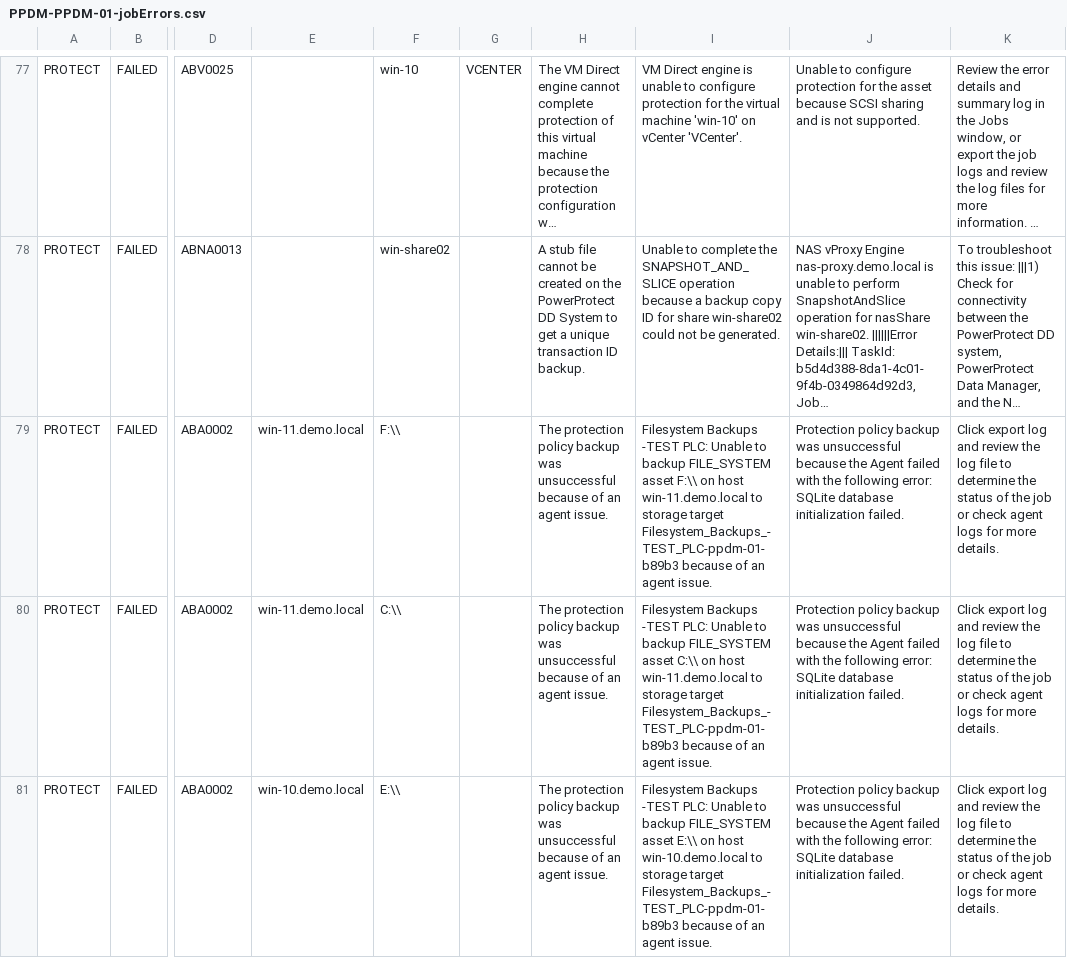
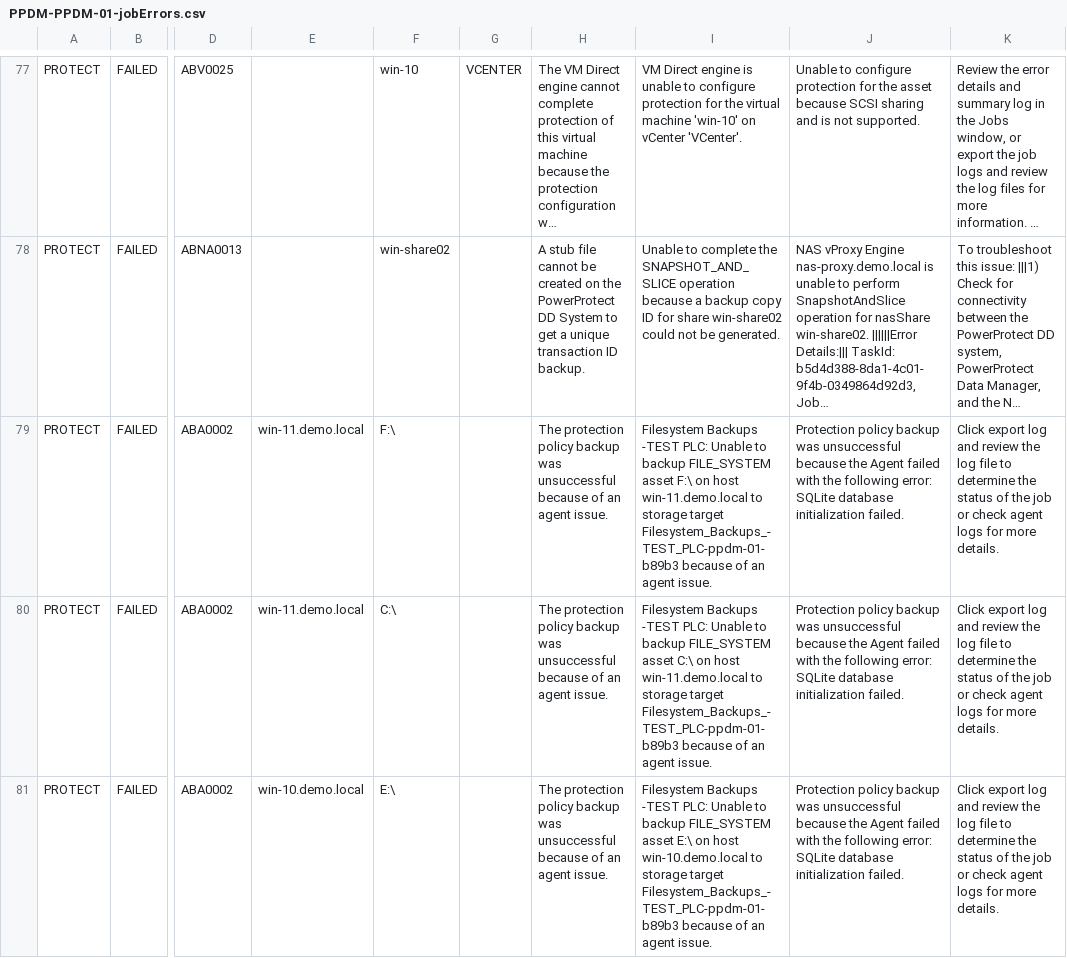
Before and after one commit to RafaMedranoDell/dailycheck-PPDM, a CSV file: PPDM-PPDM-01-jobErrors.csv, drawn as a sheet; only a part is shown, gaps mark what is left out; long unchanged cells end in …; the diff covers the shown part only; the diff names each change by its address in the sheet, - before the commit and + after, or states it on an @@ line.

```diff
--- a/PPDM-PPDM-01-jobErrors.csv
+++ b/PPDM-PPDM-01-jobErrors.csv
-F79: F:\\
+F79: F:\
-I79: …FILE_SYSTEM asset F:\\ on host…
+I79: …FILE_SYSTEM asset F:\ on host…
-F80: C:\\
+F80: C:\
-I80: …FILE_SYSTEM asset C:\\ on host…
+I80: …FILE_SYSTEM asset C:\ on host…
-F81: E:\\
+F81: E:\
-I81: …FILE_SYSTEM asset E:\\ on host…
+I81: …FILE_SYSTEM asset E:\ on host…
```
Also changed, not shown: 12 edited cells elsewhere in this file, 2 other files.
